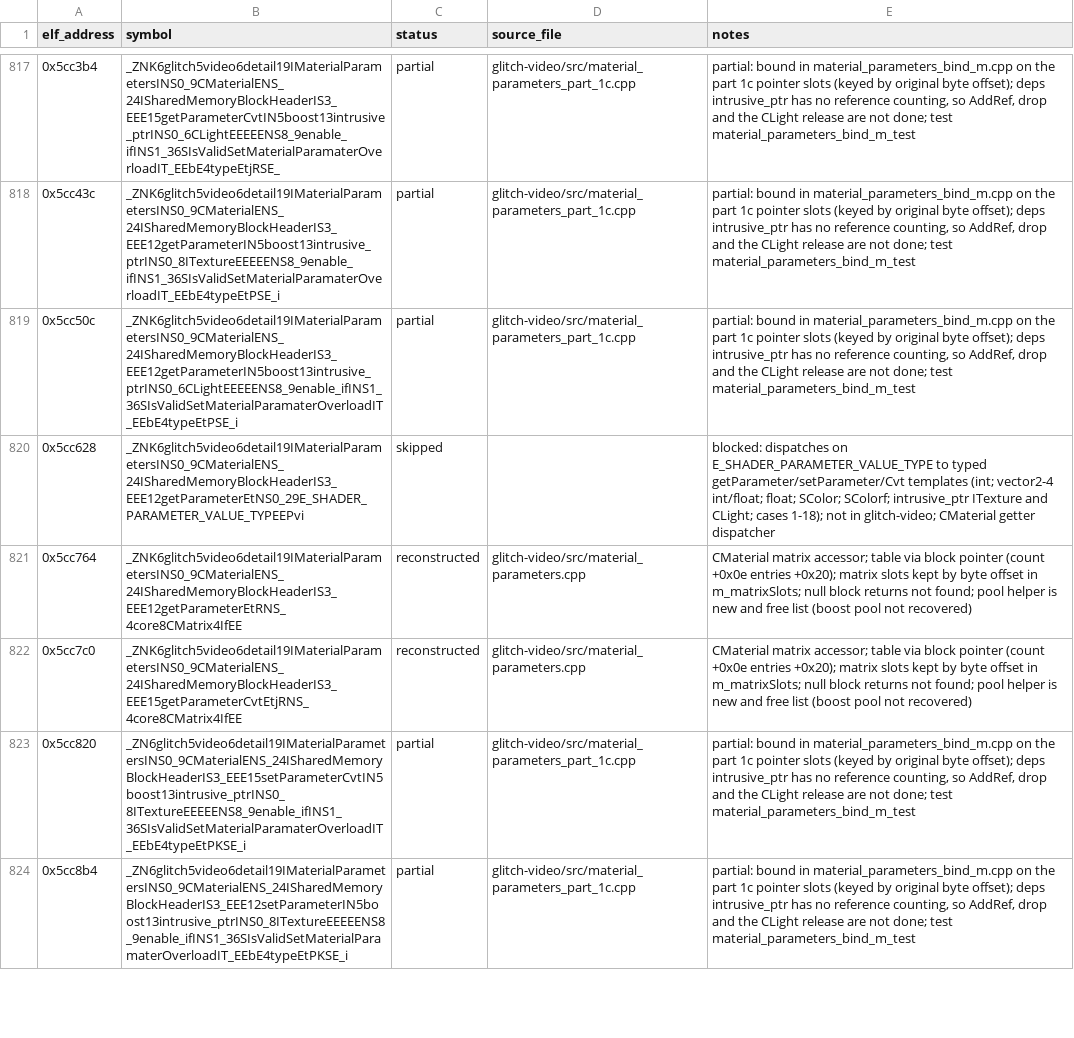
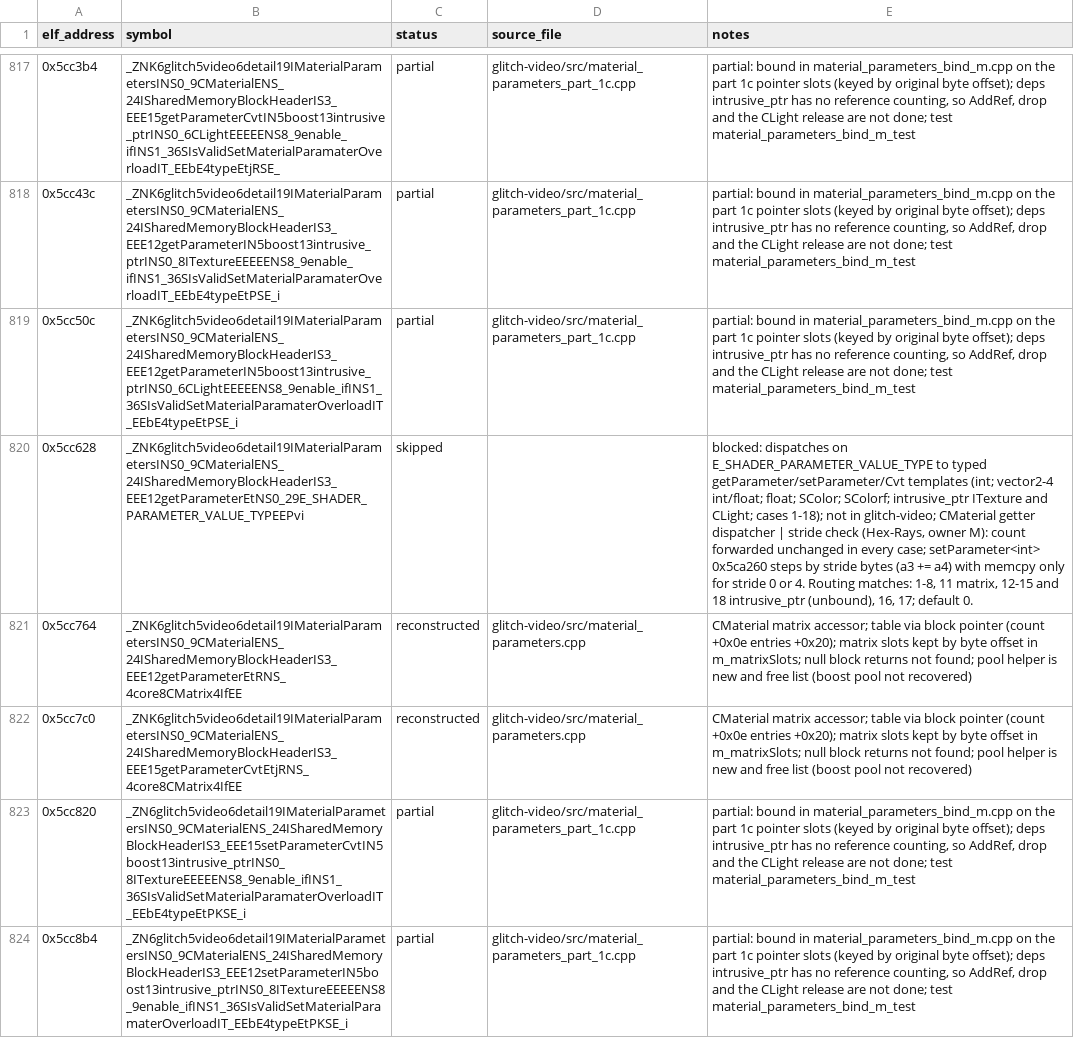
Before and after one commit to AdamCelermajer/DH_sc, a CSV file: port/decomp-reconstruction/glitch-video/ledger.csv, drawn as a sheet; only a part is shown, gaps mark what is left out; the diff covers the shown part only; the diff names each change by its address in the sheet, - before the commit and + after, or states it on an @@ line.

```diff
--- a/port/decomp-reconstruction/glitch-video/ledger.csv
+++ b/port/decomp-reconstruction/glitch-video/ledger.csv
-E820 (notes): …getter dispatcher
+E820 (notes): …getter dispatcher | stride check (Hex-Rays, owner M): count forwarded unchanged in every case; setParameter<int> 0x5ca260 steps by stride bytes (a3 += a4) with memcpy only for stride 0 or 4. Routing matches: 1-8, 11 matrix, 12-15 and 18 intrusive_ptr (unbound), 16, 17; default 0.
```
Also changed, not shown: 1 edited cell elsewhere in this file, 5 other files.
